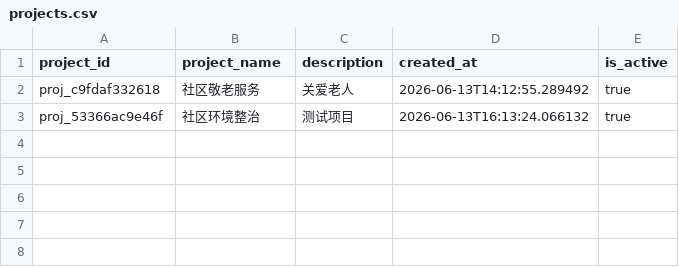
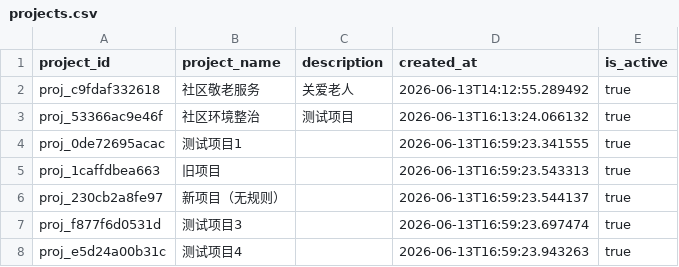
Before and after one commit to chubeibei1230-boop/zxy-2157, a CSV file: data/projects.csv, drawn as a sheet.

```diff
--- a/data/projects.csv
+++ b/data/projects.csv
@@ -3 +3,6 @@ proj_c9fdaf332618,社区敬老服务,关爱老人,2026-06-13T14:12:55.289492,tru
 proj_53366ac9e46f,社区环境整治,测试项目,2026-06-13T16:13:24.066132,true
+proj_0de72695acac,测试项目1,,2026-06-13T16:59:23.341555,true
+proj_1caffdbea663,旧项目,,2026-06-13T16:59:23.543313,true
+proj_230cb2a8fe97,新项目（无规则）,,2026-06-13T16:59:23.544137,true
+proj_f877f6d0531d,测试项目3,,2026-06-13T16:59:23.697474,true
+proj_e5d24a00b31c,测试项目4,,2026-06-13T16:59:23.943263,true
```
Also changed, not shown: data/monthly_settlements.csv, data/point_rules.csv, 5 other files.
